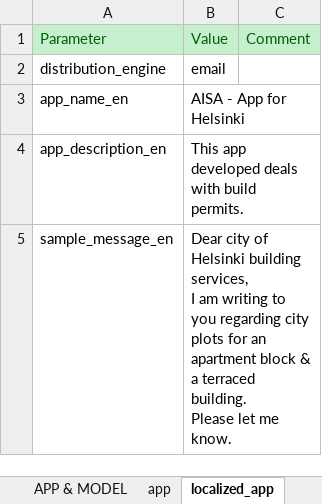
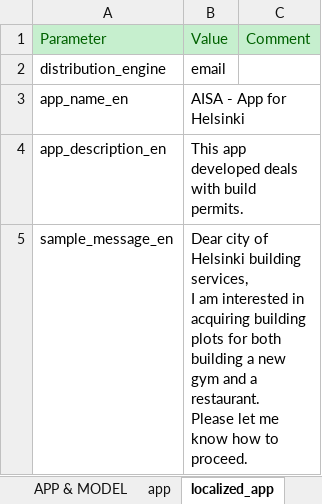
Before and after one commit to athena-ceo/trusted-service, an Excel workbook: runtime/apps/AISA/AISA.xlsx, sheet localized_app, drawn as a sheet; values as stored, in another font and other column widths than the file's, no borders; ↵ is a line break in a cell; the diff names each change by its address in the sheet, - before the commit and + after, or states it on an @@ line.

```diff
--- a/runtime/apps/AISA/AISA.xlsx (sheet localized_app)
+++ b/runtime/apps/AISA/AISA.xlsx (sheet localized_app)
-B5: …I am writing to you regarding city plots for an apartment block & a terraced building. ↵ Please let me know.
+B5: …I am interested in acquiring building plots for both building a new gym and a restaurant. ↵ Please let me know how to proceed.
```
Also changed, not shown: sheet case_fields, sheet definitions, sheet decision_engine_configs, runtime/apps/conneXion/conneXion.xlsx, 3 other files.
